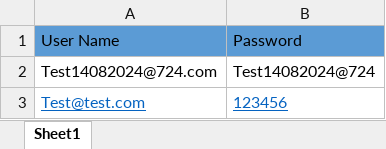
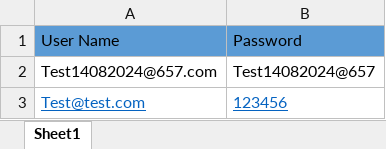
Before and after one commit to KrupalsinhChavda-Automation/KatalonProject01, an Excel workbook: Data Files/dataFile.xlsx, sheet Sheet1, drawn as a sheet; values as stored, in another font and other column widths than the file's, no borders; the diff names each change by its address in the sheet, - before the commit and + after, or states it on an @@ line.

```diff
--- a/Data Files/dataFile.xlsx (sheet Sheet1)
+++ b/Data Files/dataFile.xlsx (sheet Sheet1)
-A2: Test14082024@724.com
+A2: Test14082024@657.com
-B2: Test14082024@724
+B2: Test14082024@657
```
Also changed, not shown: 3 other files.
